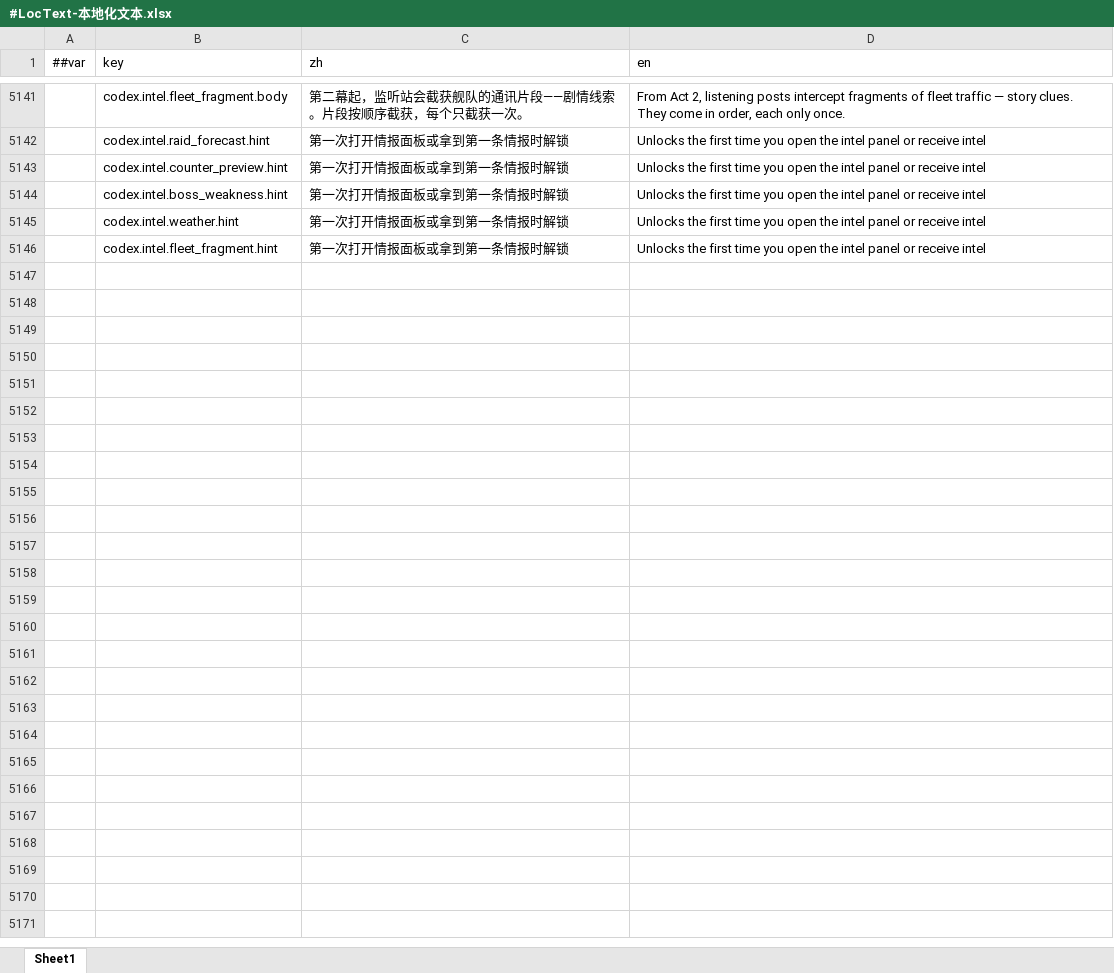
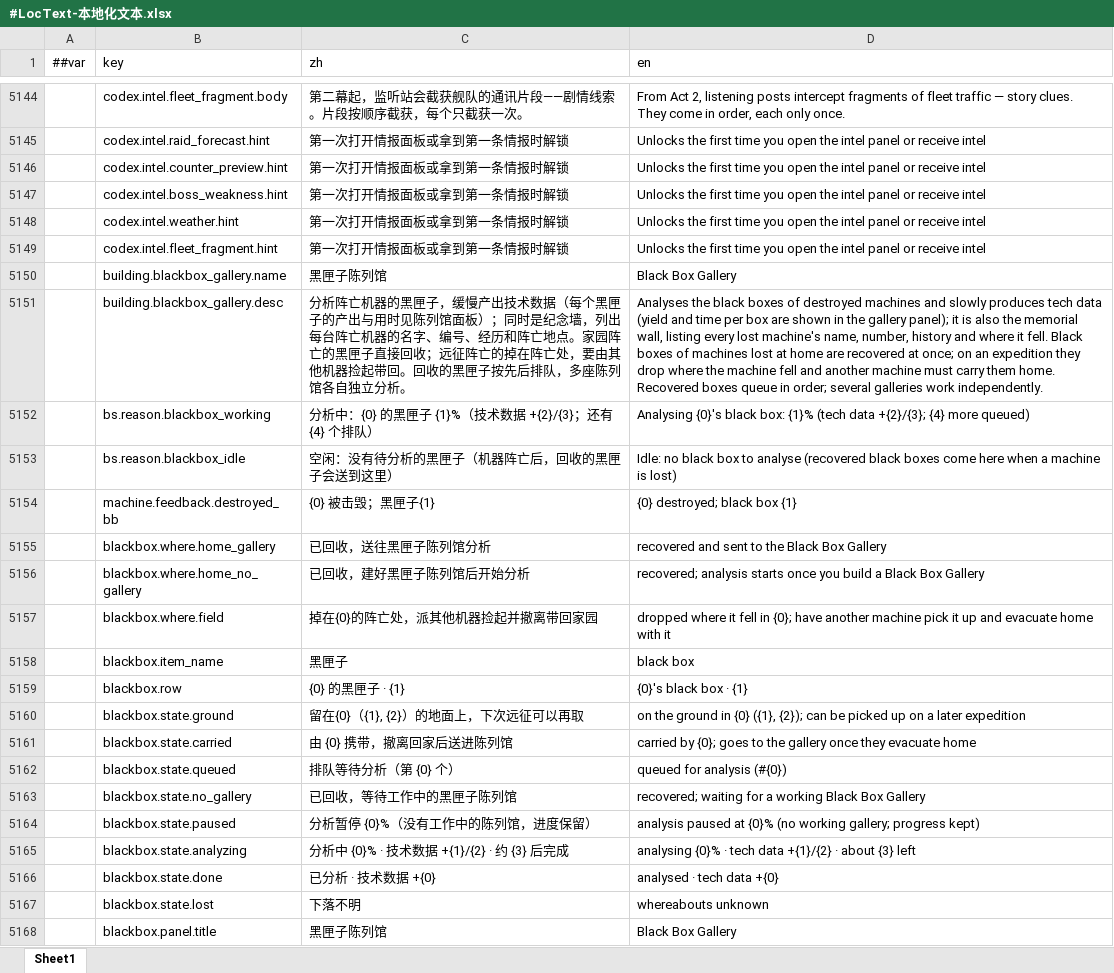
Before and after one commit to silencebin1993/TEngine, an Excel workbook: Configs/GameConfig/Datas/fg/#LocText-本地化文本.xlsx, sheet Sheet1, drawn as a sheet; only a part is shown, gaps mark what is left out; values as stored, in another font and other column widths than the file's, no borders; the diff covers the shown part only; the diff names each change by its address in the sheet, - before the commit and + after, or states it on an @@ line.

```diff
--- a/Configs/GameConfig/Datas/fg/#LocText-本地化文本.xlsx (sheet Sheet1)
+++ b/Configs/GameConfig/Datas/fg/#LocText-本地化文本.xlsx (sheet Sheet1)
+row 5150:  | building.blackbox_gallery.name | 黑匣子陈列馆 | Black Box Gallery
+row 5151:  | building.blackbox_gallery.desc | 分析阵亡机器的黑匣子，缓慢产出技术数据（每个黑匣子的产出与用时见陈列馆面板）；同时是纪念墙，列出每台阵亡机器的名字、编号、经历和阵亡地点。家园阵亡的黑匣子直接回收；远征阵亡的掉在阵亡处，要由其他机器捡起带回。回收的黑匣子按先后排队，多座陈列馆各自独立分析。 | Analyses the black boxes of destroyed machines and slowly produces tech data (yield and time per box are shown in the gallery panel); it is also the memorial wall, listing every lost machine's name, number, history and where it fell. Black boxes of machines lost at home are recovered at once; on an expedition they drop where the machine fell and another machine must carry them home. Recovered boxes queue in order; several galleries work independently.
+row 5152:  | bs.reason.blackbox_working | 分析中：{0} 的黑匣子 {1}%（技术数据 +{2}/{3}；还有 {4} 个排队） | Analysing {0}'s black box: {1}% (tech data +{2}/{3}; {4} more queued)
+row 5153:  | bs.reason.blackbox_idle | 空闲：没有待分析的黑匣子（机器阵亡后，回收的黑匣子会送到这里） | Idle: no black box to analyse (recovered black boxes come here when a machine is lost)
+row 5154:  | machine.feedback.destroyed_bb | {0} 被击毁；黑匣子{1} | {0} destroyed; black box {1}
+row 5155:  | blackbox.where.home_gallery | 已回收，送往黑匣子陈列馆分析 | recovered and sent to the Black Box Gallery
+row 5156:  | blackbox.where.home_no_gallery | 已回收，建好黑匣子陈列馆后开始分析 | recovered; analysis starts once you build a Black Box Gallery
+row 5157:  | blackbox.where.field | 掉在{0}的阵亡处，派其他机器捡起并撤离带回家园 | dropped where it fell in {0}; have another machine pick it up and evacuate home with it
+row 5158:  | blackbox.item_name | 黑匣子 | black box
+row 5159:  | blackbox.row | {0} 的黑匣子 · {1} | {0}'s black box · {1}
+row 5160:  | blackbox.state.ground | 留在{0}（{1}, {2}）的地面上，下次远征可以再取 | on the ground in {0} ({1}, {2}); can be picked up on a later expedition
+row 5161:  | blackbox.state.carried | 由 {0} 携带，撤离回家后送进陈列馆 | carried by {0}; goes to the gallery once they evacuate home
+row 5162:  | blackbox.state.queued | 排队等待分析（第 {0} 个） | queued for analysis (#{0})
+row 5163:  | blackbox.state.no_gallery | 已回收，等待工作中的黑匣子陈列馆 | recovered; waiting for a working Black Box Gallery
+row 5164:  | blackbox.state.paused | 分析暂停 {0}%（没有工作中的陈列馆，进度保留） | analysis paused at {0}% (no working gallery; progress kept)
+row 5165:  | blackbox.state.analyzing | 分析中 {0}% · 技术数据 +{1}/{2} · 约 {3} 后完成 | analysing {0}% · tech data +{1}/{2} · about {3} left
+row 5166:  | blackbox.state.done | 已分析 · 技术数据 +{0} | analysed · tech data +{0}
+row 5167:  | blackbox.state.lost | 下落不明 | whereabouts unknown
+row 5168:  | blackbox.panel.title | 黑匣子陈列馆 | Black Box Gallery
```
Also changed, not shown: 35 added rows and 6 edited cells elsewhere in this sheet, Configs/GameConfig/Datas/fg/#Building-建筑.xlsx, Configs/GameConfig/Datas/fg/#BuildingGrid-建筑格网属性.xlsx, 32 other files.
